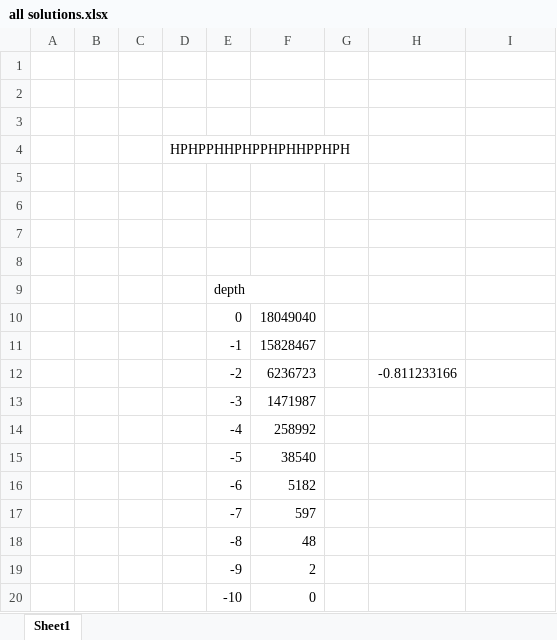
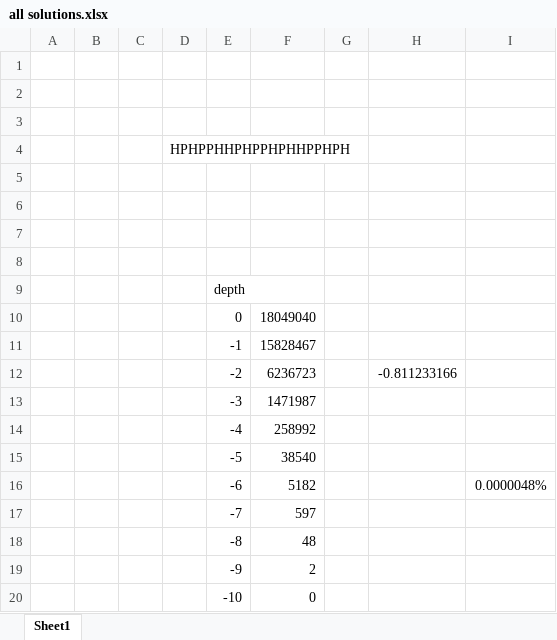
Before and after one commit to koenkoen1/OriBunshi, an Excel workbook: results/Depth/Molecule_2/all solutions.xlsx, sheet Sheet1, drawn as a sheet; values as stored, in another font and other column widths than the file's, no borders; the diff names each change by its address in the sheet, - before the commit and + after, or states it on an @@ line.

```diff
--- a/results/Depth/Molecule_2/all solutions.xlsx (sheet Sheet1)
+++ b/results/Depth/Molecule_2/all solutions.xlsx (sheet Sheet1)
-I16: (empty)
+I16: 0.0000048%
```
Also changed, not shown: 3 other files.
